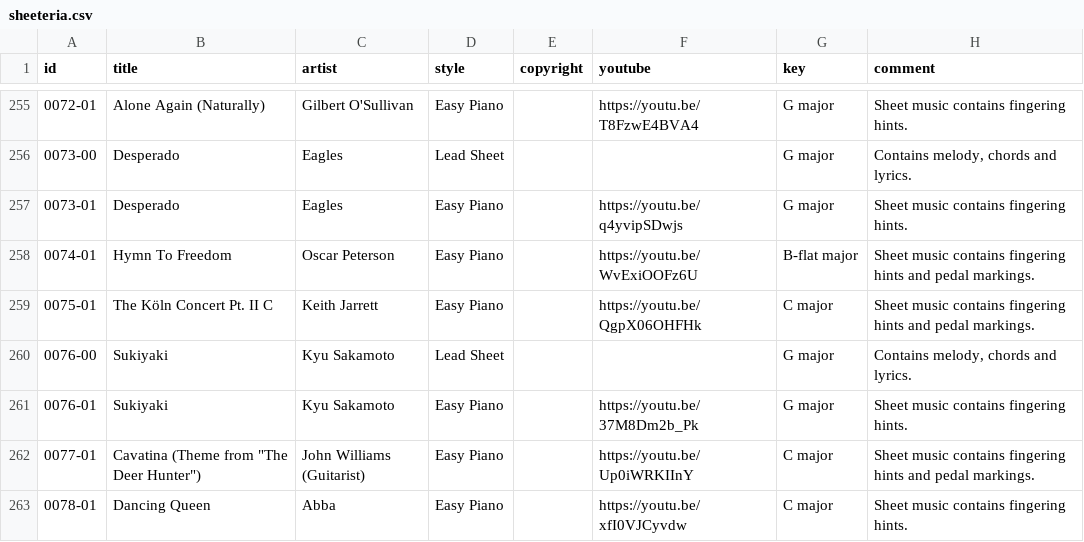
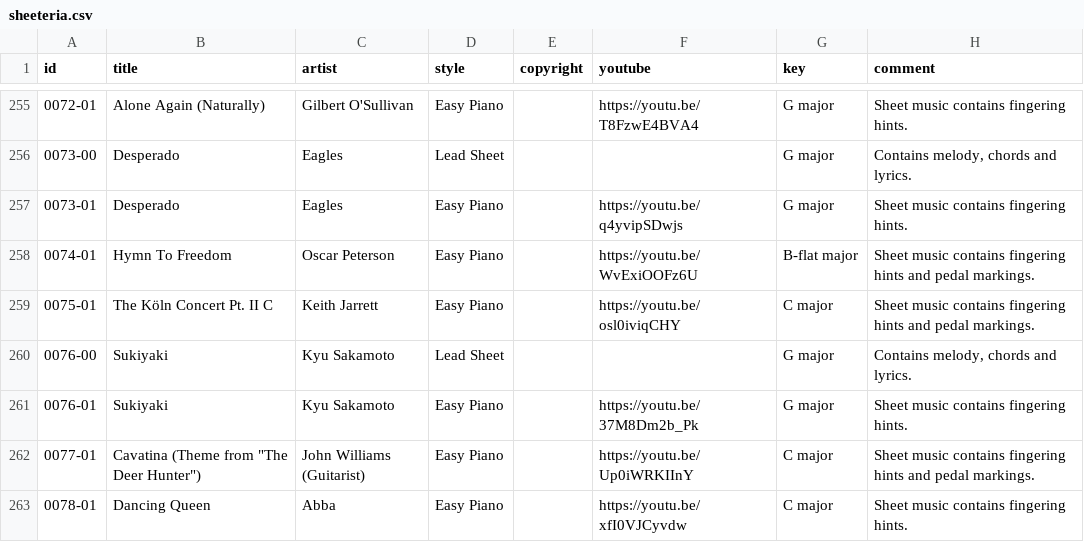
Before and after one commit to htmsk138/sheeteria, a CSV file: src/_data/sheeteria.csv, drawn as a sheet; only a part is shown, gaps mark what is left out; the diff names each change by its address in the sheet, - before the commit and + after, or states it on an @@ line.

```diff
--- a/src/_data/sheeteria.csv
+++ b/src/_data/sheeteria.csv
-F259 (youtube): https://youtu.be/QgpX06OHFHk
+F259 (youtube): https://youtu.be/osl0iviqCHY
```
Also changed, not shown: 1 other file.
